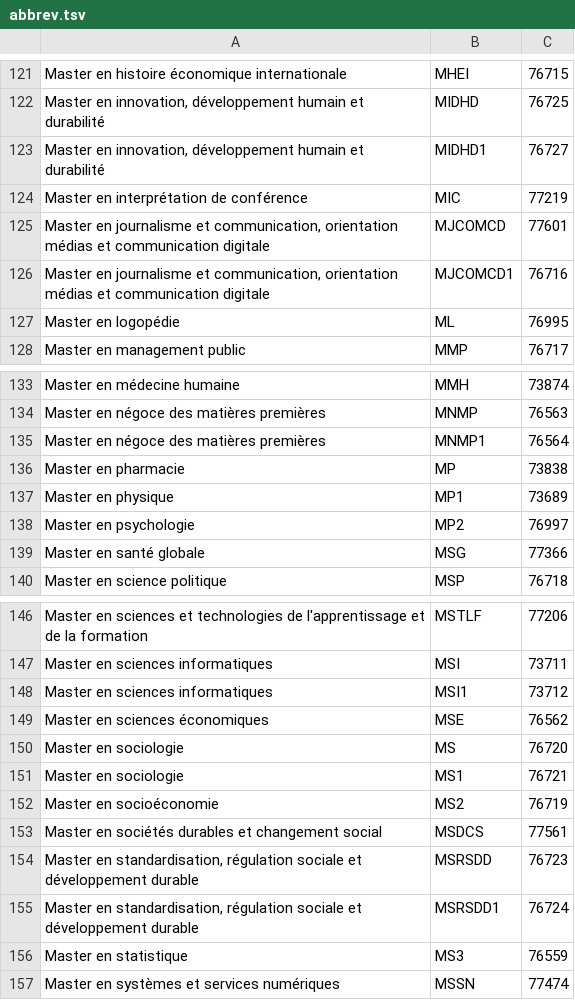
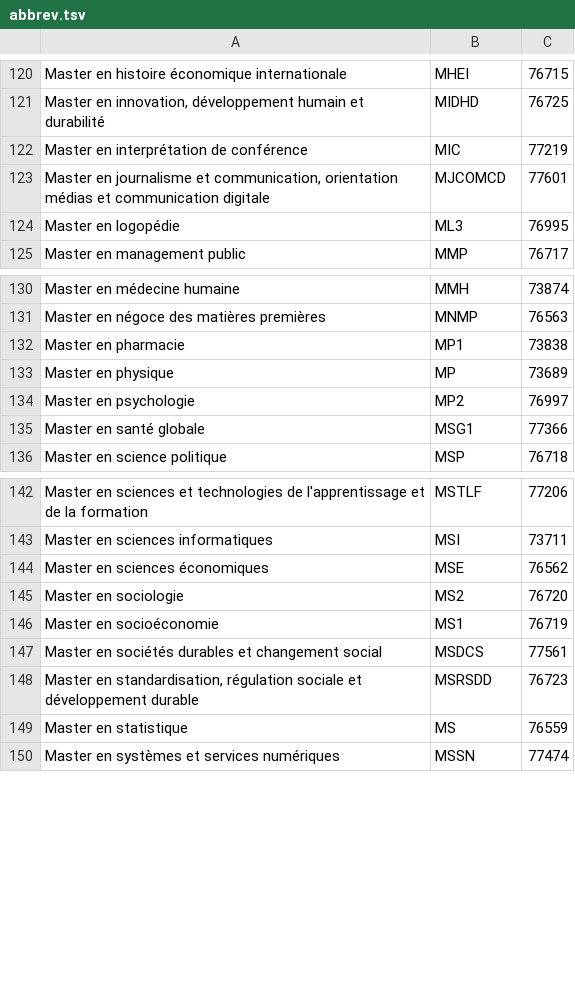
Before and after one commit to David-Kyrat/Course-Description-Automation, a TSV file: res/abbrev.tsv, drawn as a sheet; only a part is shown, gaps mark what is left out; the diff covers the shown part only.

Commit message:
create abbreviation - final version

```diff
--- a/res/abbrev.tsv
+++ b/res/abbrev.tsv
@@ -122,7 +121,5 @@ Master en histoire économique internationale	MHEI	76715
 Master en innovation, développement humain et durabilité	MIDHD	76725
-Master en innovation, développement humain et durabilité	MIDHD1	76727
 Master en interprétation de conférence	MIC	77219
 Master en journalisme et communication, orientation médias et communication digitale	MJCOMCD	77601
-Master en journalisme et communication, orientation médias et communication digitale	MJCOMCD1	76716
-Master en logopédie	ML	76995
+Master en logopédie	ML3	76995
 Master en management public	MMP	76717
@@ -134,7 +131,6 @@ Master en médecine humaine	MMH	73874
 Master en négoce des matières premières	MNMP	76563
-Master en négoce des matières premières	MNMP1	76564
-Master en pharmacie	MP	73838
-Master en physique	MP1	73689
+Master en pharmacie	MP1	73838
+Master en physique	MP	73689
 Master en psychologie	MP2	76997
-Master en santé globale	MSG	77366
+Master en santé globale	MSG1	77366
 Master en science politique	MSP	76718
@@ -147,11 +143,8 @@ Master en sciences et technologies de l'apprentissage et de la formation	MSTLF	7
 Master en sciences informatiques	MSI	73711
-Master en sciences informatiques	MSI1	73712
 Master en sciences économiques	MSE	76562
-Master en sociologie	MS	76720
-Master en sociologie	MS1	76721
-Master en socioéconomie	MS2	76719
+Master en sociologie	MS2	76720
+Master en socioéconomie	MS1	76719
 Master en sociétés durables et changement social	MSDCS	77561
 Master en standardisation, régulation sociale et développement durable	MSRSDD	76723
-Master en standardisation, régulation sociale et développement durable	MSRSDD1	76724
-Master en statistique	MS3	76559
+Master en statistique	MS	76559
 Master en systèmes et services numériques	MSSN	77474
```
Also changed, not shown: 2 removed rows and 22 edited cells elsewhere in this file, 2 other files.
